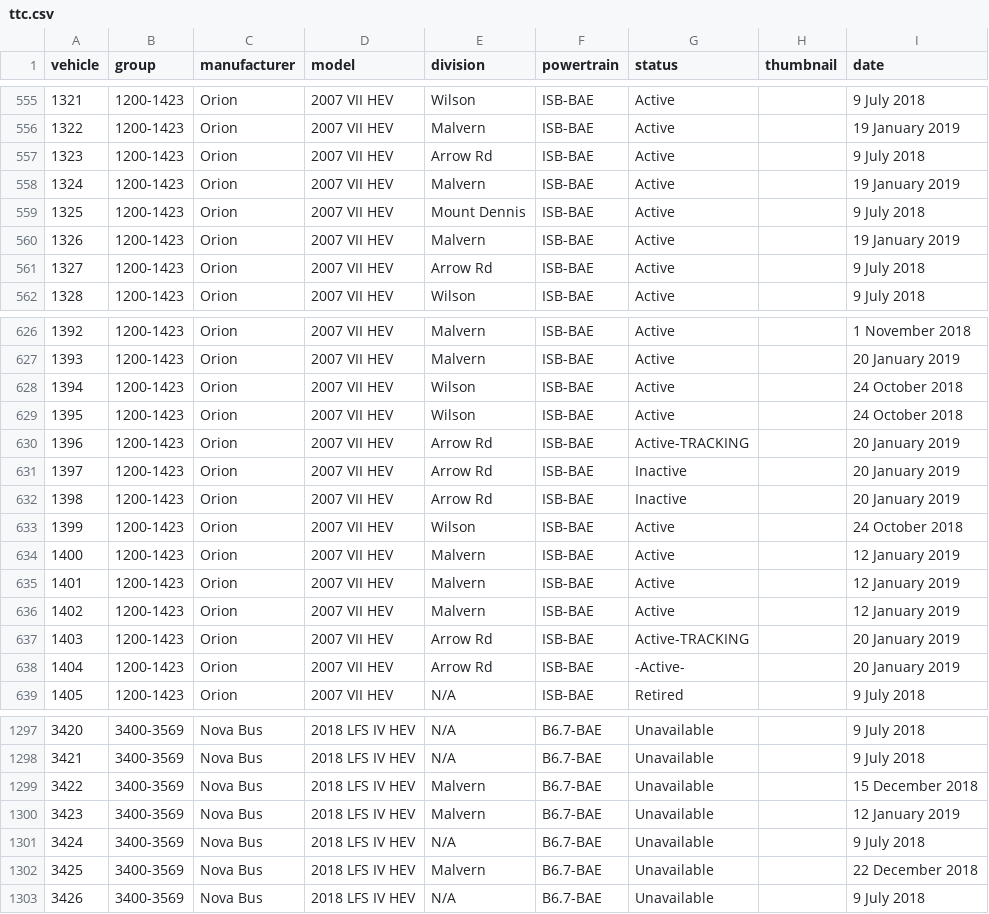
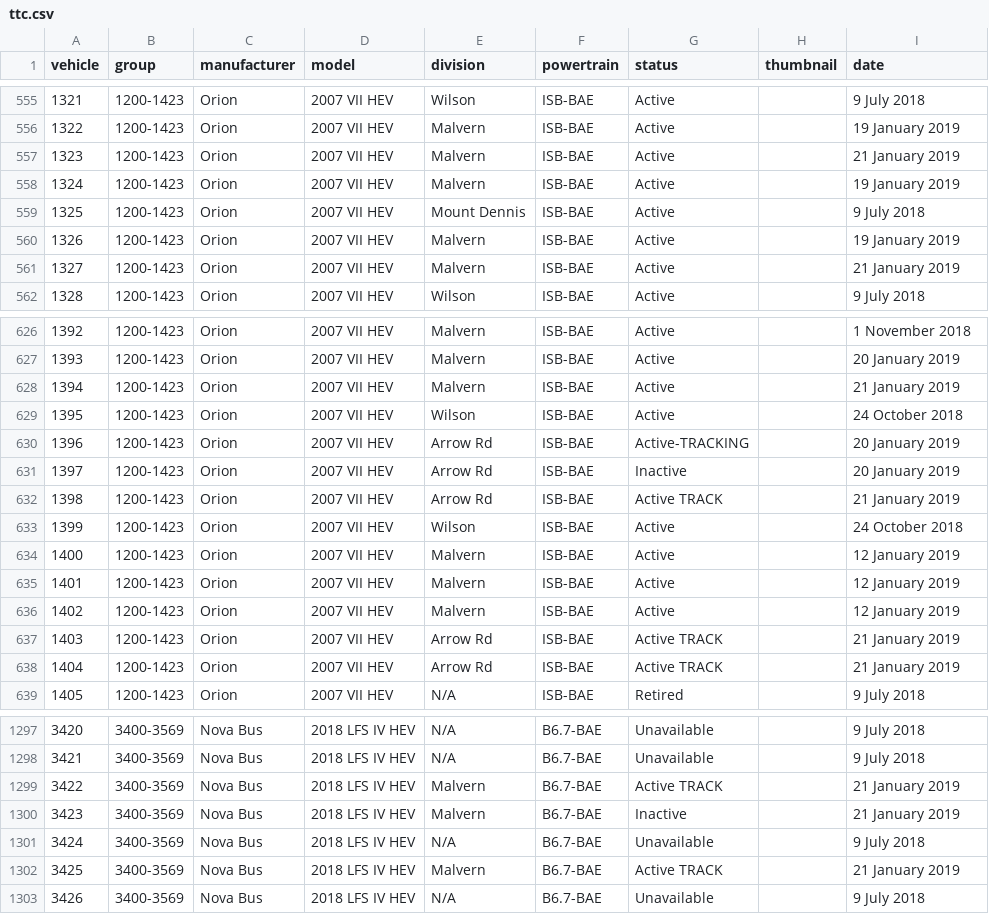
Before and after one commit to BlueNightToronto/njc, a CSV file: njc/fleets/ttc.csv, drawn as a sheet; only a part is shown, gaps mark what is left out; the diff covers the shown part only.

```diff
--- a/njc/fleets/ttc.csv
+++ b/njc/fleets/ttc.csv
@@ -556,3 +556,3 @@ vehicle	group	manufacturer	model	division	powertrain	status	thumbnail	date
 1322	1200-1423	Orion	2007 VII HEV	Malvern	ISB-BAE	Active		19 January 2019
-1323	1200-1423	Orion	2007 VII HEV	Arrow Rd	ISB-BAE	Active		9 July 2018
+1323	1200-1423	Orion	2007 VII HEV	Malvern	ISB-BAE	Active		21 January 2019
 1324	1200-1423	Orion	2007 VII HEV	Malvern	ISB-BAE	Active		19 January 2019
@@ -560,3 +560,3 @@ vehicle	group	manufacturer	model	division	powertrain	status	thumbnail	date
 1326	1200-1423	Orion	2007 VII HEV	Malvern	ISB-BAE	Active		19 January 2019
-1327	1200-1423	Orion	2007 VII HEV	Arrow Rd	ISB-BAE	Active		9 July 2018
+1327	1200-1423	Orion	2007 VII HEV	Malvern	ISB-BAE	Active		21 January 2019
 1328	1200-1423	Orion	2007 VII HEV	Wilson	ISB-BAE	Active		9 July 2018
@@ -627,3 +627,3 @@ vehicle	group	manufacturer	model	division	powertrain	status	thumbnail	date
 1393	1200-1423	Orion	2007 VII HEV	Malvern	ISB-BAE	Active		20 January 2019
-1394	1200-1423	Orion	2007 VII HEV	Wilson	ISB-BAE	Active		24 October 2018
+1394	1200-1423	Orion	2007 VII HEV	Malvern	ISB-BAE	Active		21 January 2019
 1395	1200-1423	Orion	2007 VII HEV	Wilson	ISB-BAE	Active		24 October 2018
@@ -631,3 +631,3 @@ vehicle	group	manufacturer	model	division	powertrain	status	thumbnail	date
 1397	1200-1423	Orion	2007 VII HEV	Arrow Rd	ISB-BAE	Inactive		20 January 2019
-1398	1200-1423	Orion	2007 VII HEV	Arrow Rd	ISB-BAE	Inactive		20 January 2019
+1398	1200-1423	Orion	2007 VII HEV	Arrow Rd	ISB-BAE	Active TRACK		21 January 2019
 1399	1200-1423	Orion	2007 VII HEV	Wilson	ISB-BAE	Active		24 October 2018
@@ -636,4 +636,4 @@ vehicle	group	manufacturer	model	division	powertrain	status	thumbnail	date
 1402	1200-1423	Orion	2007 VII HEV	Malvern	ISB-BAE	Active		12 January 2019
-1403	1200-1423	Orion	2007 VII HEV	Arrow Rd	ISB-BAE	Active-TRACKING		20 January 2019
-1404	1200-1423	Orion	2007 VII HEV	Arrow Rd	ISB-BAE	-Active-		20 January 2019
+1403	1200-1423	Orion	2007 VII HEV	Arrow Rd	ISB-BAE	Active TRACK		21 January 2019
+1404	1200-1423	Orion	2007 VII HEV	Arrow Rd	ISB-BAE	Active TRACK		21 January 2019
 1405	1200-1423	Orion	2007 VII HEV	N/A	ISB-BAE	Retired		9 July 2018
@@ -1298,6 +1298,6 @@ vehicle	group	manufacturer	model	division	powertrain	status	thumbnail	date
 3421	3400-3569	Nova Bus	2018 LFS IV HEV	N/A	B6.7-BAE	Unavailable		9 July 2018
-3422	3400-3569	Nova Bus	2018 LFS IV HEV	Malvern	B6.7-BAE	Unavailable		15 December 2018
-3423	3400-3569	Nova Bus	2018 LFS IV HEV	Malvern	B6.7-BAE	Unavailable		12 January 2019
+3422	3400-3569	Nova Bus	2018 LFS IV HEV	Malvern	B6.7-BAE	Active TRACK		21 January 2019
+3423	3400-3569	Nova Bus	2018 LFS IV HEV	Malvern	B6.7-BAE	Inactive		21 January 2019
 3424	3400-3569	Nova Bus	2018 LFS IV HEV	N/A	B6.7-BAE	Unavailable		9 July 2018
-3425	3400-3569	Nova Bus	2018 LFS IV HEV	Malvern	B6.7-BAE	Unavailable		22 December 2018
+3425	3400-3569	Nova Bus	2018 LFS IV HEV	Malvern	B6.7-BAE	Active TRACK		21 January 2019
 3426	3400-3569	Nova Bus	2018 LFS IV HEV	N/A	B6.7-BAE	Unavailable		9 July 2018
```
Also changed, not shown: 14 edited cells elsewhere in this file, njc/ttcroute.csv, 2 other files.
